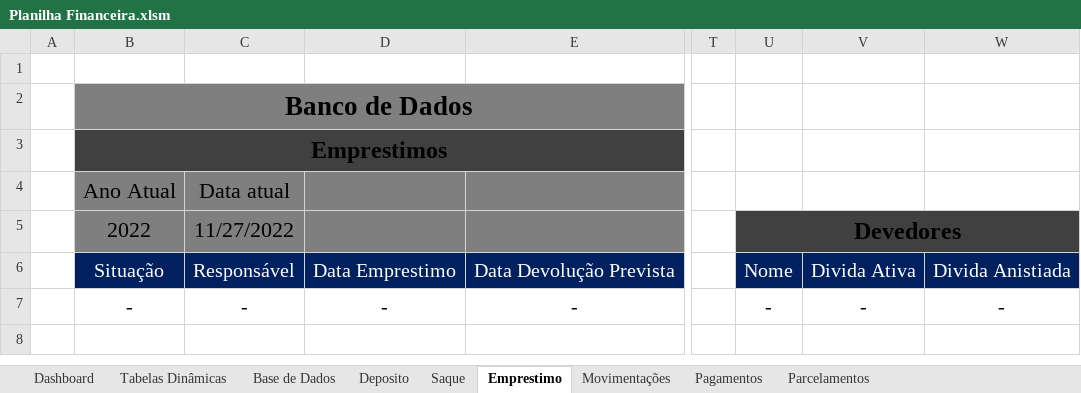
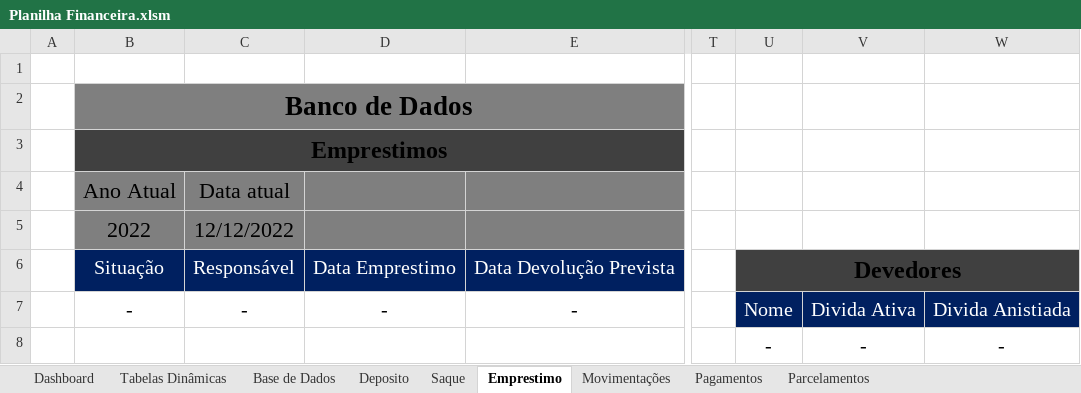
Before and after one commit to Digu62/Financial-Spreadsheet, an Excel workbook: Planilha Financeira.xlsm, sheet Emprestimo, drawn as a sheet; only a part is shown, gaps mark what is left out; values as stored, in another font and other column widths than the file's, no borders; charts and pictures and table styles not drawn; removed rows and columns are numbered as before the commit, all else as after; rows hold the shown columns only; the diff names each change by its address in the sheet, - before the commit and + after, or states it on an @@ line.

Commit message:
Adjusts in payment operation

```diff
--- a/Planilha Financeira.xlsm (sheet Emprestimo)
+++ b/Planilha Financeira.xlsm (sheet Emprestimo)
-C5: 11/27/2022
+C5: 12/12/2022
-U5: Devedores
+U5: (empty)
-U5:W5 fill: #404040
+U5:W5 fill: none
-U5:W5 merged
-U6: Nome
+U6: Devedores
-U6:W6 fill: #002060
+U6:W6 fill: #404040
@@ U6 bold: off → on, text colour: #FFFFFF → black, text size: larger @@
+U6:W6 merged
-V6: Divida Ativa
+V6: (empty)
-W6: Divida Anistiada
+W6: (empty)
-U7: -
+U7: Nome
@@ U7:W7 fill: none → #002060, text colour: black → #FFFFFF @@
-V7: -
+V7: Divida Ativa
-W7: -
+W7: Divida Anistiada
+row 8:  |  |  |  |  |  | - | - | -
```
Also changed, not shown: sheet Parcelamentos, sheet Saque, sheet Pagamentos, sheet Movimentações, sheet Deposito, sheet Tabelas Dinâmicas, formulas that keep their value, charts or pictures.
